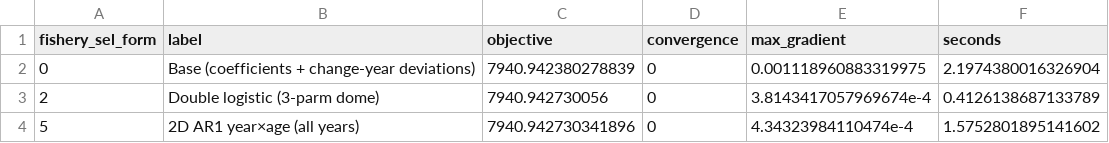
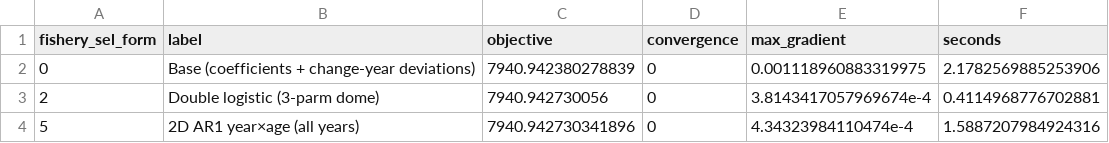
Before and after one commit to jimianelli/rtmb_ebswp, a CSV file: analysis/output/fishery_sel_forms/summary.csv, drawn as a sheet.

```diff
--- a/analysis/output/fishery_sel_forms/summary.csv
+++ b/analysis/output/fishery_sel_forms/summary.csv
@@ -1,4 +1,4 @@
 fishery_sel_form,label,objective,convergence,max_gradient,seconds
-0,Base (coefficients + change-year deviations),7940.942380278839,0,0.001118960883319975,2.1974380016326904
-2,Double logistic (3-parm dome),7940.942730056,0,3.8143417057969674e-4,0.4126138687133789
-5,2D AR1 year×age (all years),7940.942730341896,0,4.34323984110474e-4,1.5752801895141602
+0,Base (coefficients + change-year deviations),7940.942380278839,0,0.001118960883319975,2.1782569885253906
+2,Double logistic (3-parm dome),7940.942730056,0,3.8143417057969674e-4,0.4114968776702881
+5,2D AR1 year×age (all years),7940.942730341896,0,4.34323984110474e-4,1.5887207984924316
```
Also changed, not shown: 6 other files.
